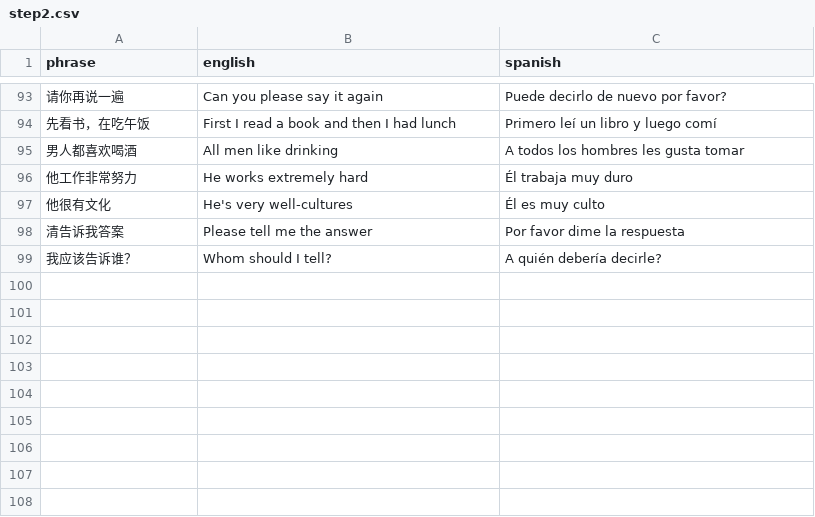
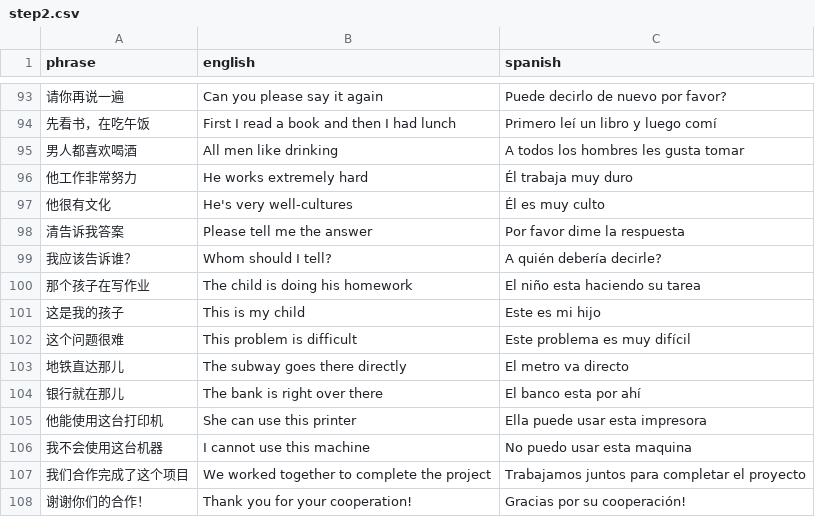
Before and after one commit to Vicfred/chinesephrases, a CSV file: step2.csv, drawn as a sheet; only a part is shown, gaps mark what is left out; the diff names each change by its address in the sheet, - before the commit and + after, or states it on an @@ line.

Commit message:
孩子 问题 那儿 使用 合作

```diff
--- a/step2.csv
+++ b/step2.csv
+row 100: 那个孩子在写作业 | The child is doing his homework | El niño esta haciendo su tarea
+row 101: 这是我的孩子 | This is my child | Este es mi hijo
+row 102: 这个问题很难 | This problem is difficult | Este problema es muy difícil
+row 103: 地铁直达那儿 | The subway goes there directly | El metro va directo
+row 104: 银行就在那儿 | The bank is right over there | El banco esta por ahí
+row 105: 他能使用这台打印机 | She can use this printer | Ella puede usar esta impresora
+row 106: 我不会使用这台机器 | I cannot use this machine | No puedo usar esta maquina
+row 107: 我们合作完成了这个项目 | We worked together to complete the project | Trabajamos juntos para completar el proyecto
+row 108: 谢谢你们的合作！ | Thank you for your cooperation! | Gracias por su cooperación!
```
